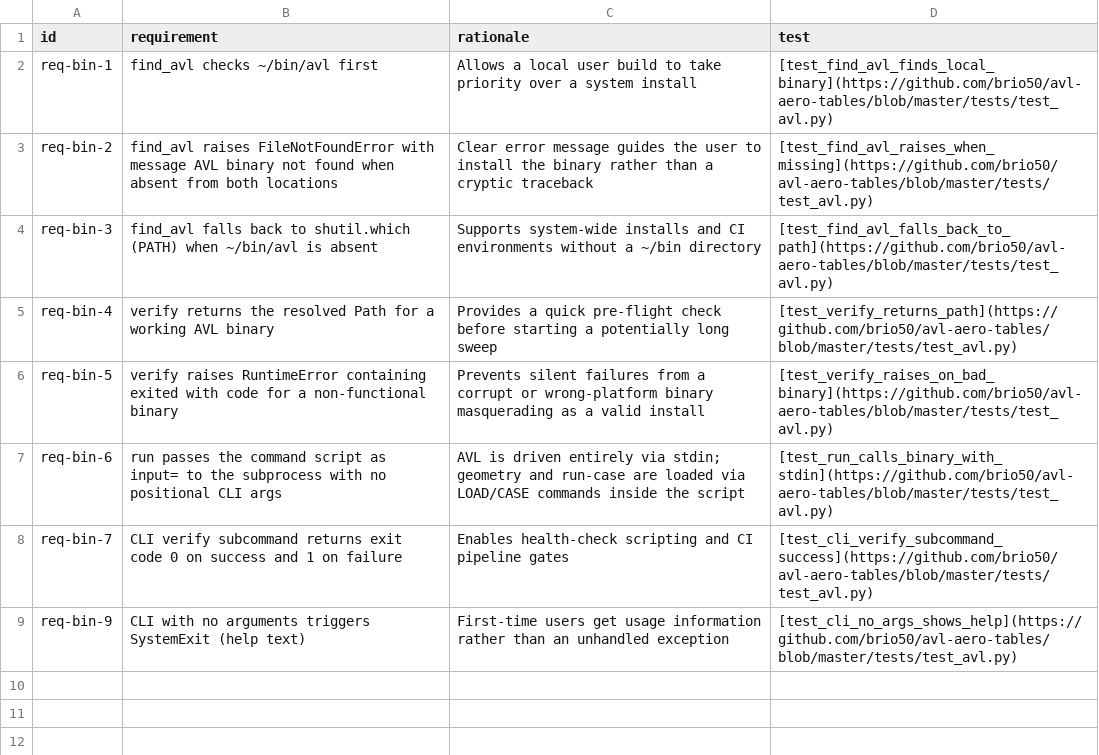
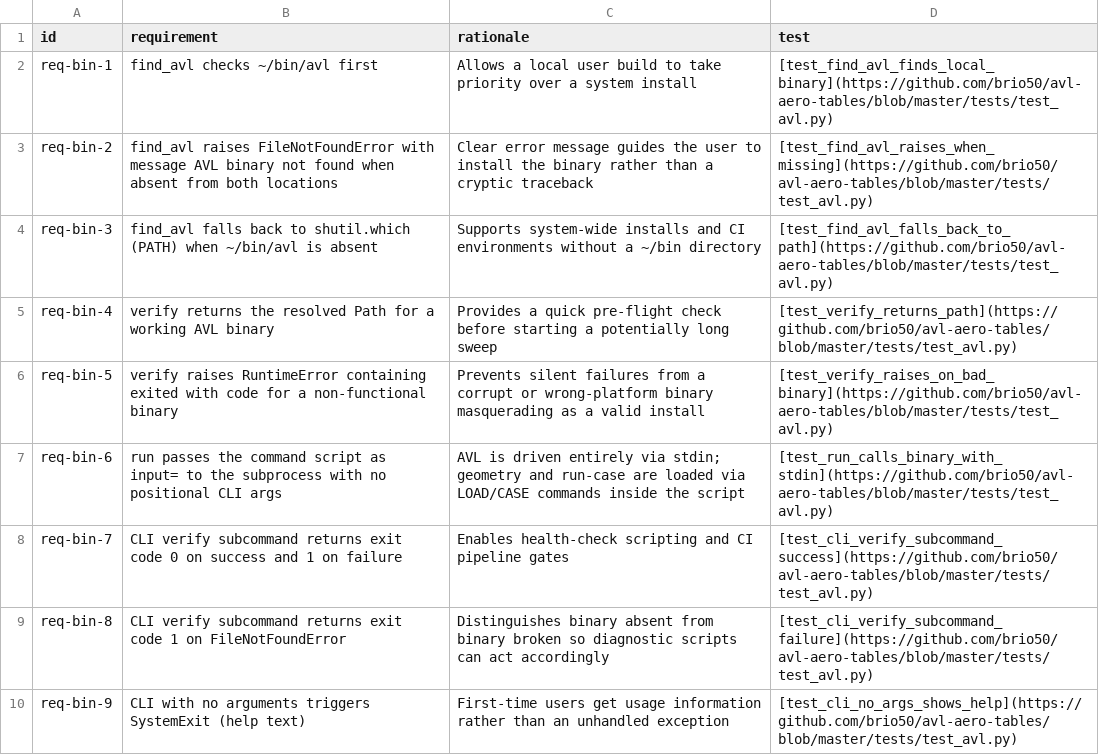
Before and after one commit to brio50/AVL-Aero-Tables, a CSV file: docs/dev/reqs/bin.csv, drawn as a sheet.

```diff
--- a/docs/dev/reqs/bin.csv
+++ b/docs/dev/reqs/bin.csv
@@ -8,2 +8,3 @@ req-bin-6,run passes the command script as input= to the subprocess with no posi
 req-bin-7,CLI verify subcommand returns exit code 0 on success and 1 on failure,Enables health-check scripting and CI pipeline gates,[test_cli_verify_subcommand_success](https://github.com/brio50/avl-aero-tables/blob/master/tests/test_avl.py)
+req-bin-8,CLI verify subcommand returns exit code 1 on FileNotFoundError,Distinguishes binary absent from binary broken so diagnostic scripts can act accordingly,[test_cli_verify_subcommand_failure](https://github.com/brio50/avl-aero-tables/blob/master/tests/test_avl.py)
 req-bin-9,CLI with no arguments triggers SystemExit (help text),First-time users get usage information rather than an unhandled exception,[test_cli_no_args_shows_help](https://github.com/brio50/avl-aero-tables/blob/master/tests/test_avl.py)
```
Also changed, not shown: docs/dev/reqs/cli.csv, docs/dev/reqs/cmd.csv, 5 other files.
